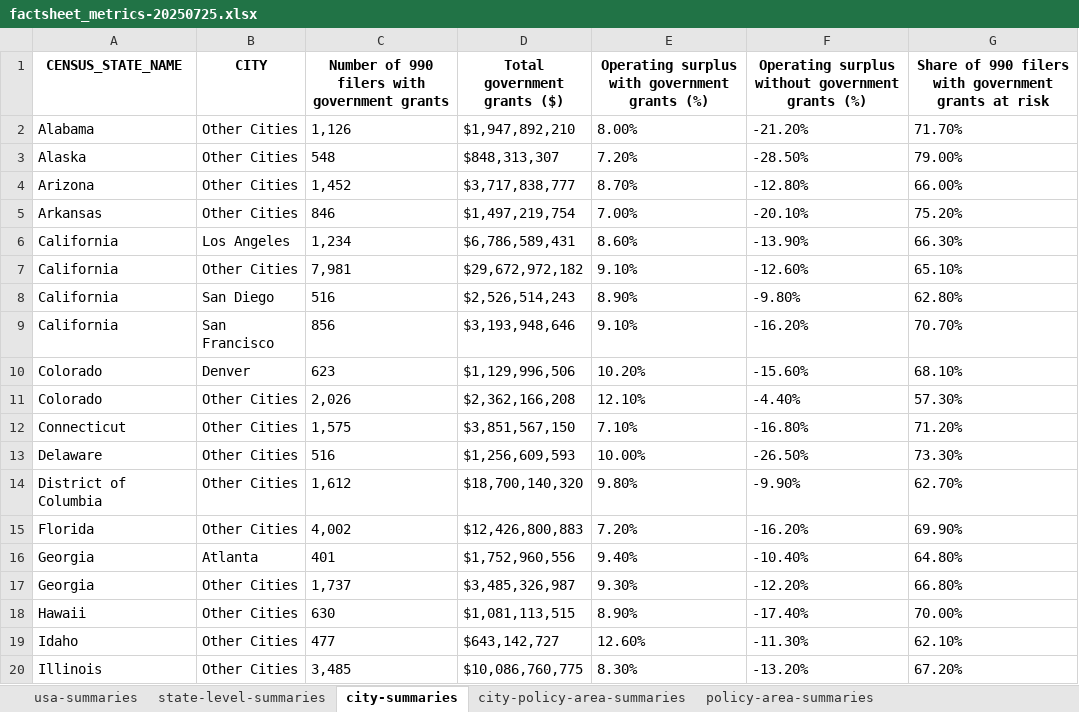
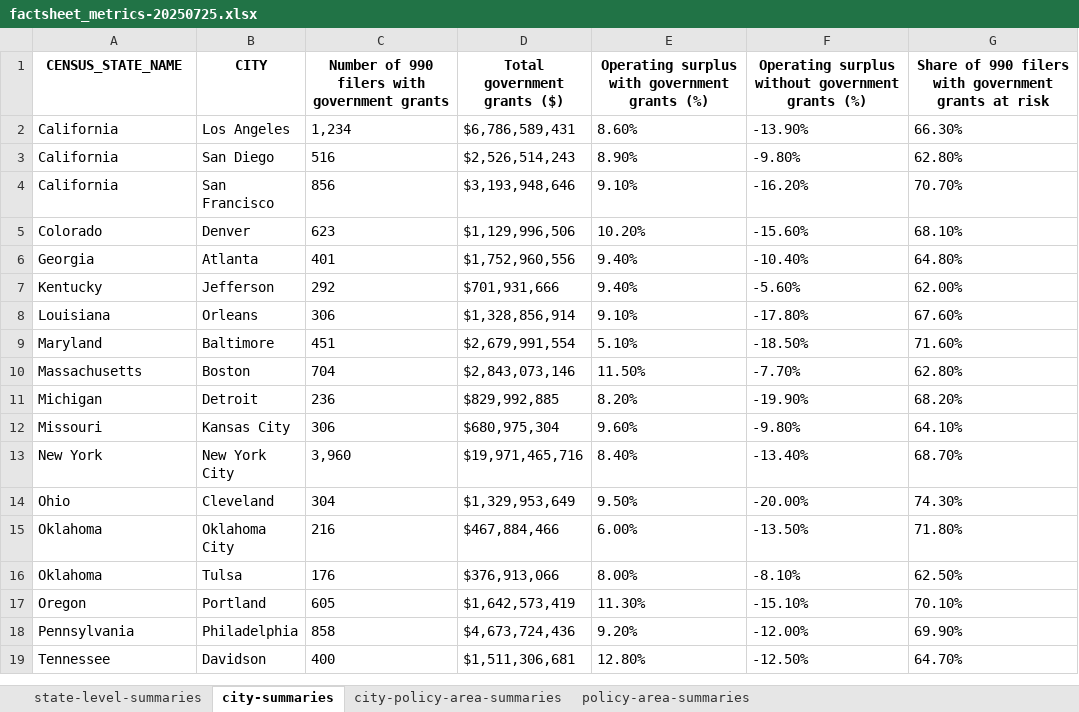
Before and after one commit to UrbanInstitute/nonprofit_govt_grants, an Excel workbook: data/data_requests/municipal_innovations/factsheet_metrics-20250725.xlsx, sheet city-summaries, drawn as a sheet; only a part is shown; the shorter side is filled out with more unchanged rows; values as stored, in another font and other column widths than the file's, no borders; the diff covers the shown part only; the diff names each change by its address in the sheet, - before the commit and + after, or states it on an @@ line.

```diff
--- a/data/data_requests/municipal_innovations/factsheet_metrics-20250725.xlsx (sheet city-summaries)
+++ b/data/data_requests/municipal_innovations/factsheet_metrics-20250725.xlsx (sheet city-summaries)
-sheet tab: usa-summaries
-row 2: Alabama | Other Cities | 1,126 | $1,947,892,210 | 8.00% | -21.20% | 71.70%
-row 3: Alaska | Other Cities | 548 | $848,313,307 | 7.20% | -28.50% | 79.00%
-row 4: Arizona | Other Cities | 1,452 | $3,717,838,777 | 8.70% | -12.80% | 66.00%
-row 5: Arkansas | Other Cities | 846 | $1,497,219,754 | 7.00% | -20.10% | 75.20%
-row 7: California | Other Cities | 7,981 | $29,672,972,182 | 9.10% | -12.60% | 65.10%
-row 11: Colorado | Other Cities | 2,026 | $2,362,166,208 | 12.10% | -4.40% | 57.30%
-row 12: Connecticut | Other Cities | 1,575 | $3,851,567,150 | 7.10% | -16.80% | 71.20%
-row 13: Delaware | Other Cities | 516 | $1,256,609,593 | 10.00% | -26.50% | 73.30%
-row 14: District of Columbia | Other Cities | 1,612 | $18,700,140,320 | 9.80% | -9.90% | 62.70%
-row 15: Florida | Other Cities | 4,002 | $12,426,800,883 | 7.20% | -16.20% | 69.90%
-row 17: Georgia | Other Cities | 1,737 | $3,485,326,987 | 9.30% | -12.20% | 66.80%
-row 18: Hawaii | Other Cities | 630 | $1,081,113,515 | 8.90% | -17.40% | 70.00%
-row 19: Idaho | Other Cities | 477 | $643,142,727 | 12.60% | -11.30% | 62.10%
-row 20: Illinois | Other Cities | 3,485 | $10,086,760,775 | 8.30% | -13.20% | 67.20%
```
Also changed, not shown: 38 removed rows elsewhere in this sheet, sheet city-policy-area-summaries, sheet state-level-summaries, sheet policy-area-summaries, 1 other file.
